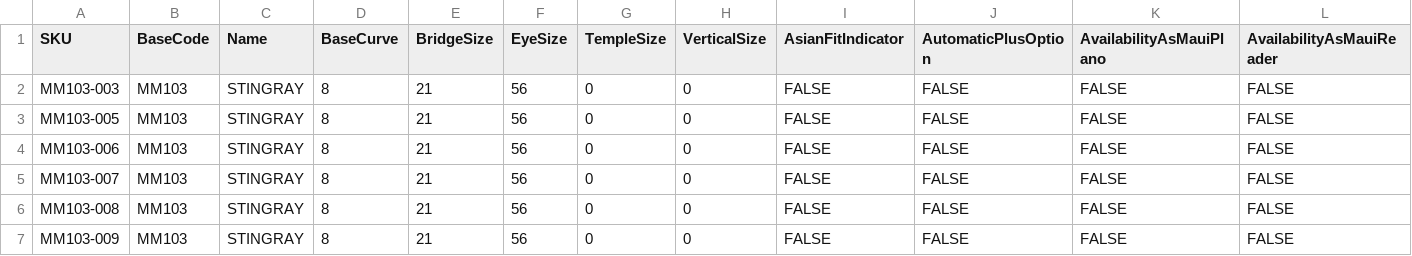
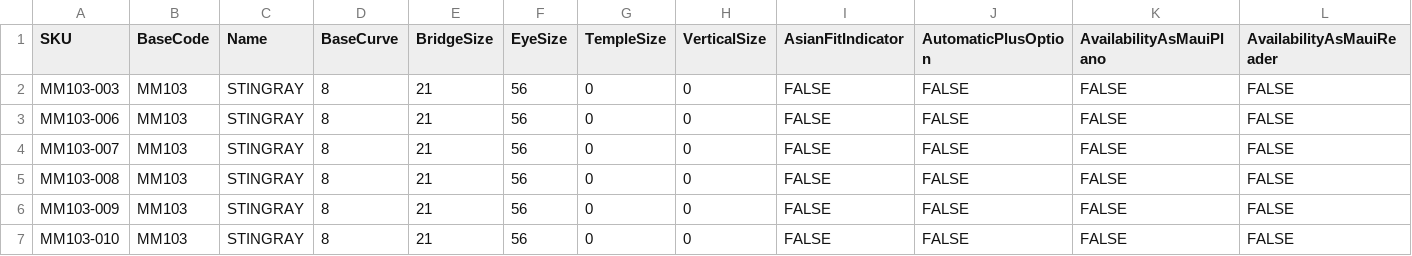
Before and after one commit to dave-cheever/imports, a CSV file: mauijim-200 (1)(in) (1).csv, drawn as a sheet; only a part is shown; the shorter side is filled out with more unchanged rows; rows hold the shown columns only; the diff names each change by its address in the sheet, - before the commit and + after, or states it on an @@ line.

```diff
--- a/mauijim-200 (1)(in) (1).csv
+++ b/mauijim-200 (1)(in) (1).csv
-row 3: MM103-005 | MM103 | STINGRAY | 8 | 21 | 56 | 0 | 0 | FALSE | FALSE | FALSE | FALSE
```
